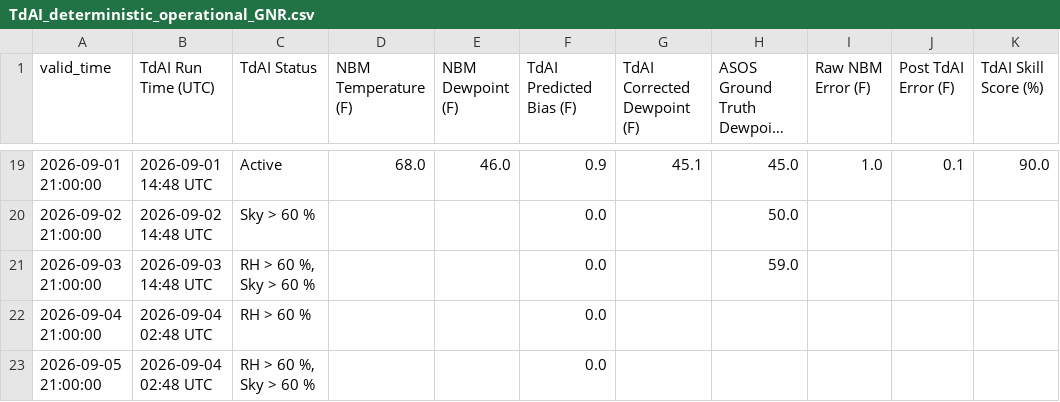
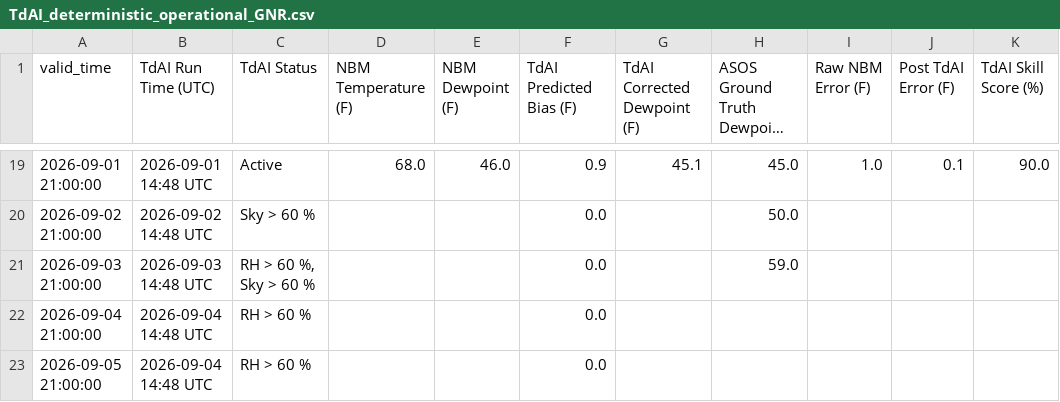
Before and after one commit to sean838432/TdAI, a CSV file: deterministic_output/TdAI_deterministic_operational_GNR.csv, drawn as a sheet; only a part is shown, gaps mark what is left out; long unchanged cells end in …; the diff names each change by its address in the sheet, - before the commit and + after, or states it on an @@ line.

```diff
--- a/deterministic_output/TdAI_deterministic_operational_GNR.csv
+++ b/deterministic_output/TdAI_deterministic_operational_GNR.csv
-B22:B23 (TdAI Run Time (UTC)): 2026-09-04 02:48 UTC
+B22:B23 (TdAI Run Time (UTC)): 2026-09-04 14:48 UTC
-C23 (TdAI Status): RH > 60 %, Sky > 60 %
+C23 (TdAI Status): RH > 60 %
```
Also changed, not shown: deterministic_output/TdAI_deterministic_operational_BGR.csv, deterministic_output/TdAI_deterministic_operational_CAR.csv, 9 other files.
